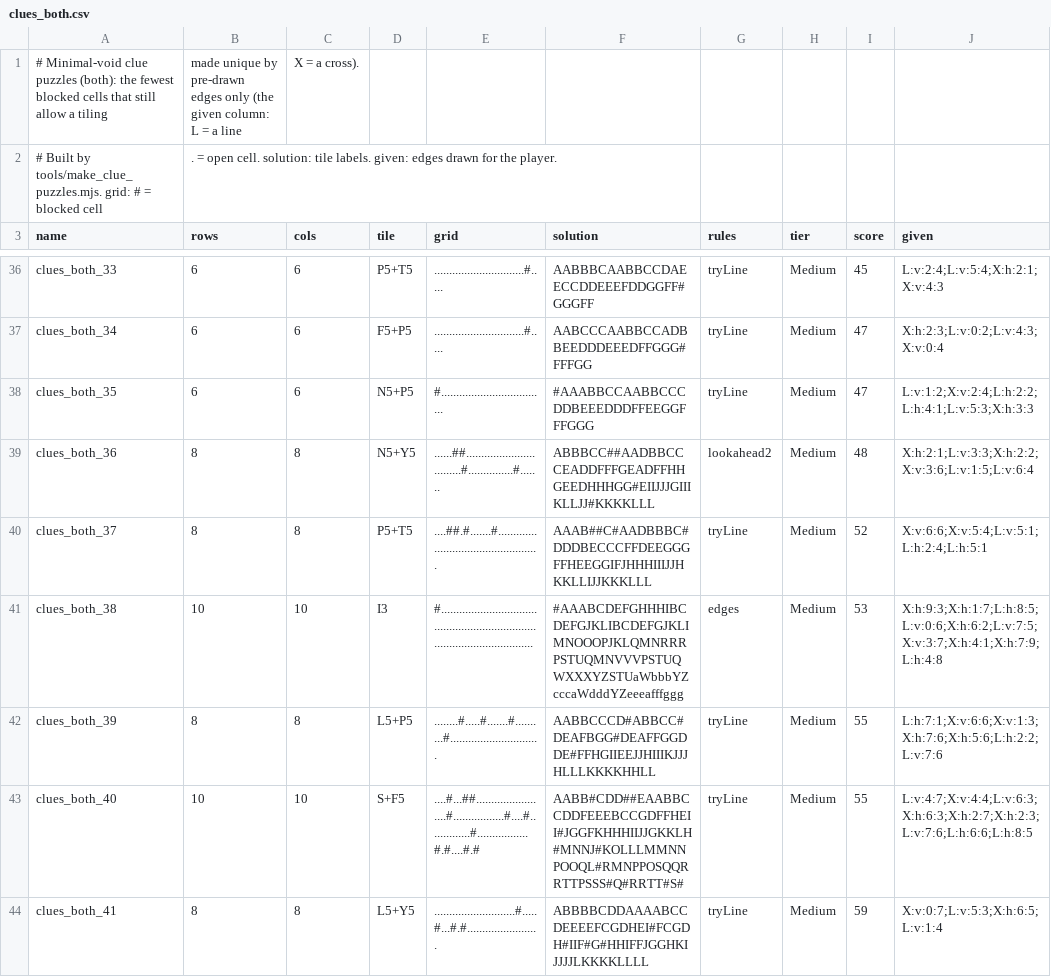
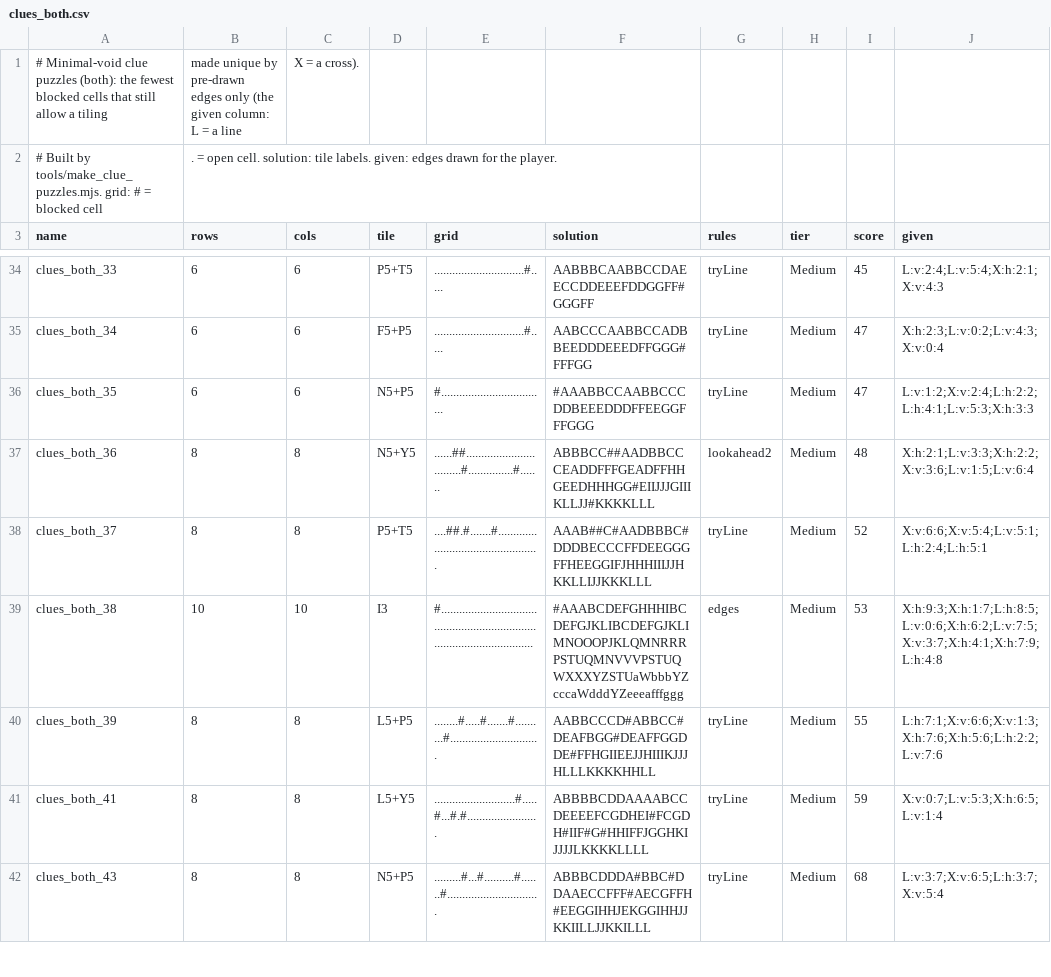
Before and after one commit to JoshMermel/polyomino-panel, a CSV file: tools/books/clues_both.csv, drawn as a sheet; only a part is shown, gaps mark what is left out; the shorter side is filled out with more unchanged rows; the diff covers the shown part only; the diff names each change by its address in the sheet, - before the commit and + after, or states it on an @@ line.

```diff
--- a/tools/books/clues_both.csv
+++ b/tools/books/clues_both.csv
-row 43: clues_both_40 | 10 | 10 | S+F5 | ....#...##........................#.................#....#..............#.................#.#....#.# | AABB#CDD##EAABBCCDDFEEEBCCGDFFHEII#JGGFKHHHIIJJGKKLH#MNNJ#KOLLLMMNNPOOQL#RMNPPOSQQRRTTPSSS#Q#RRTT#S# | tryLine | Medium | 55 | L:v:4:7;X:v:4:4;L:v:6:3;X:h:6:3;X:h:2:7;X:h:2:3;L:v:7:6;L:h:6:6;L:h:8:5
```
Also changed, not shown: 6 removed rows elsewhere in this file, data/dense2-10.csv, data/dense2-8.csv, 21 other files.
